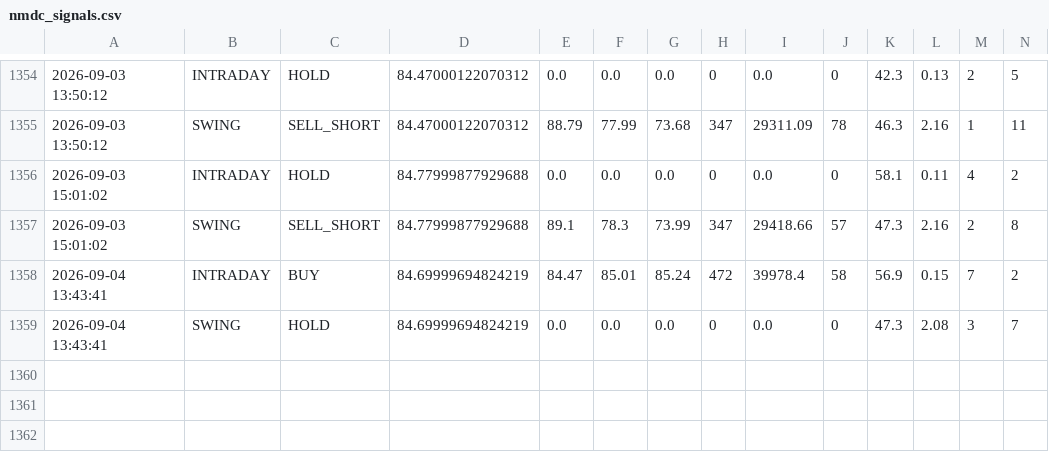
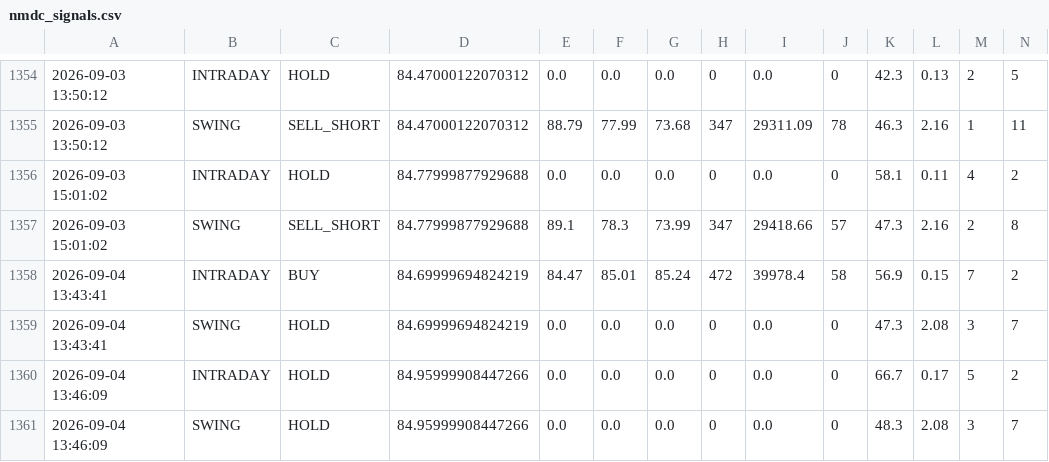
Before and after one commit to tester2021test/nmdc_stock, a CSV file: results/nmdc_signals.csv, drawn as a sheet; only a part is shown, gaps mark what is left out; rows hold the shown columns only; the diff names each change by its address in the sheet, - before the commit and + after, or states it on an @@ line.

```diff
--- a/results/nmdc_signals.csv
+++ b/results/nmdc_signals.csv
+row 1360: 2026-09-04 13:46:09 | INTRADAY | HOLD | 84.95999908447266 | 0.0 | 0.0 | 0.0 | 0 | 0.0 | 0 | 66.7 | 0.17 | 5 | 2
+row 1361: 2026-09-04 13:46:09 | SWING | HOLD | 84.95999908447266 | 0.0 | 0.0 | 0.0 | 0 | 0.0 | 0 | 48.3 | 2.08 | 3 | 7
```
